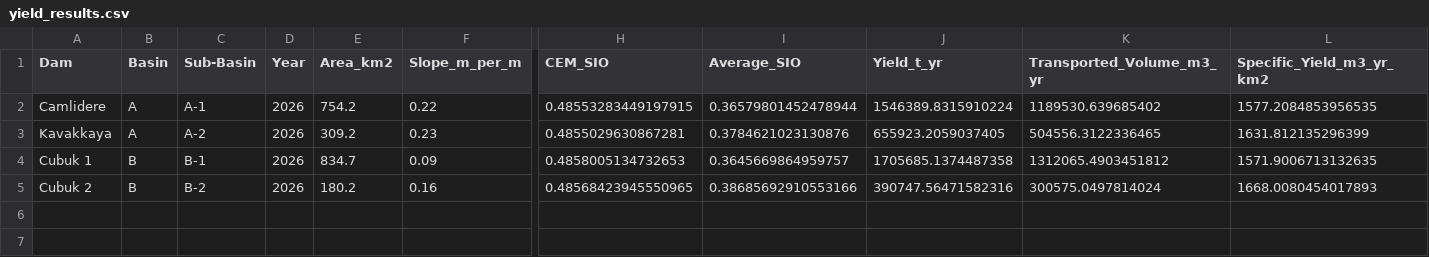
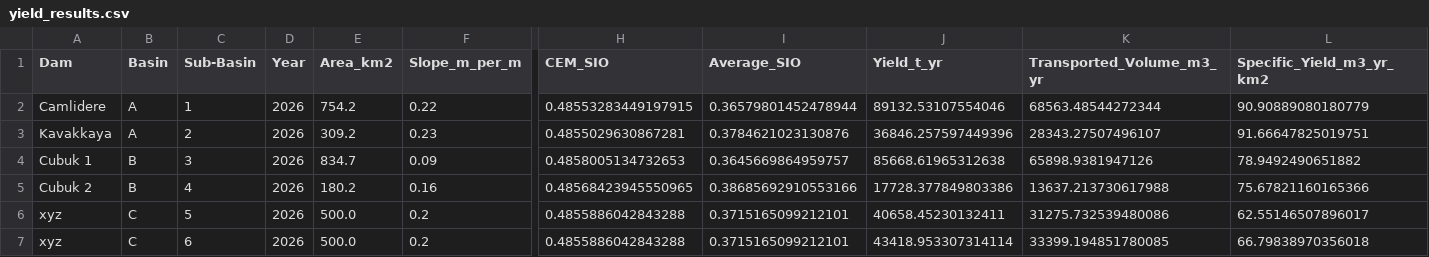
Before and after one commit to umairnaeem2703/sediment-analysis-app, a CSV file: exports/yield_results.csv, drawn as a sheet; only a part is shown, gaps mark what is left out; rows hold the shown columns only; the diff names each change by its address in the sheet, - before the commit and + after, or states it on an @@ line.

Commit message:
basin and zonal stat bug fixes

```diff
--- a/exports/yield_results.csv
+++ b/exports/yield_results.csv
-C2 (Sub-Basin): A-1
+C2 (Sub-Basin): 1
-J2 (Yield_t_yr): 1546389.8315910224
+J2 (Yield_t_yr): 89132.53107554046
-K2 (Transported_Volume_m3_yr): 1189530.639685402
+K2 (Transported_Volume_m3_yr): 68563.48544272344
-L2 (Specific_Yield_m3_yr_km2): 1577.2084853956535
+L2 (Specific_Yield_m3_yr_km2): 90.90889080180779
-C3 (Sub-Basin): A-2
+C3 (Sub-Basin): 2
-J3 (Yield_t_yr): 655923.2059037405
+J3 (Yield_t_yr): 36846.257597449396
-K3 (Transported_Volume_m3_yr): 504556.3122336465
+K3 (Transported_Volume_m3_yr): 28343.27507496107
-L3 (Specific_Yield_m3_yr_km2): 1631.812135296399
+L3 (Specific_Yield_m3_yr_km2): 91.66647825019751
-C4 (Sub-Basin): B-1
+C4 (Sub-Basin): 3
-J4 (Yield_t_yr): 1705685.1374487358
+J4 (Yield_t_yr): 85668.61965312638
-K4 (Transported_Volume_m3_yr): 1312065.4903451812
+K4 (Transported_Volume_m3_yr): 65898.9381947126
-L4 (Specific_Yield_m3_yr_km2): 1571.9006713132635
+L4 (Specific_Yield_m3_yr_km2): 78.9492490651882
-C5 (Sub-Basin): B-2
+C5 (Sub-Basin): 4
-J5 (Yield_t_yr): 390747.56471582316
+J5 (Yield_t_yr): 17728.377849803386
-K5 (Transported_Volume_m3_yr): 300575.0497814024
+K5 (Transported_Volume_m3_yr): 13637.213730617988
-L5 (Specific_Yield_m3_yr_km2): 1668.0080454017893
+L5 (Specific_Yield_m3_yr_km2): 75.67821160165366
+row 6: xyz | C | 5 | 2026 | 500.0 | 0.2 | 0.4855886042843288 | 0.3715165099212101 | 40658.45230132411 | 31275.732539480086 | 62.55146507896017
+row 7: xyz | C | 6 | 2026 | 500.0 | 0.2 | 0.4855886042843288 | 0.3715165099212101 | 43418.953307314114 | 33399.194851780085 | 66.79838970356018
```
Also changed, not shown: 5 other files.
